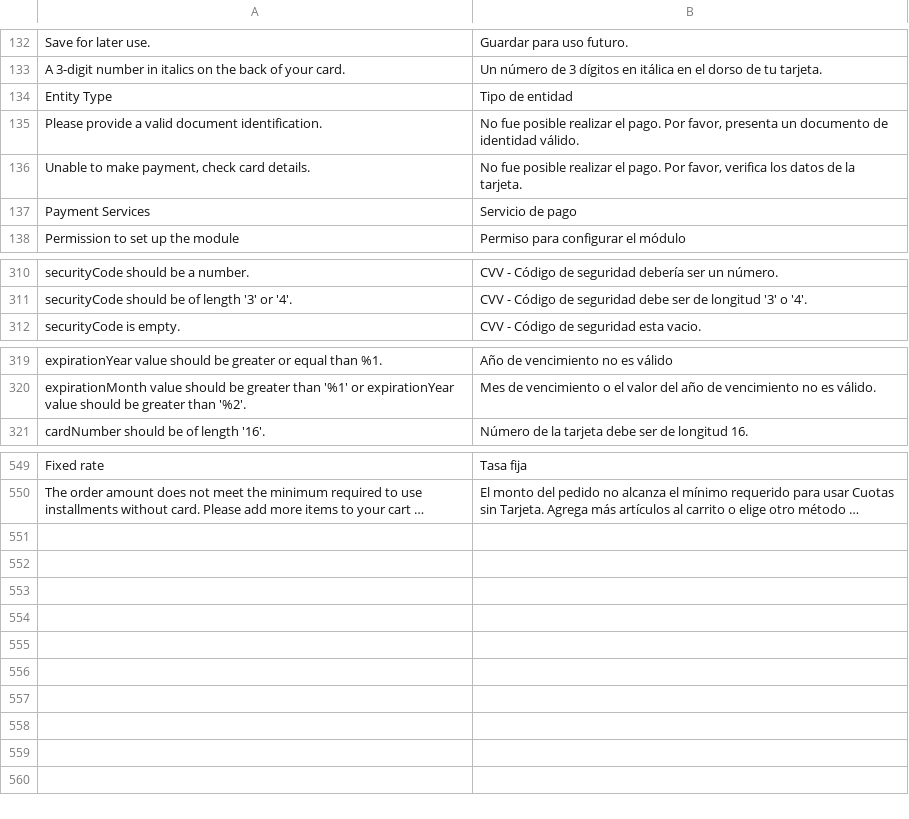
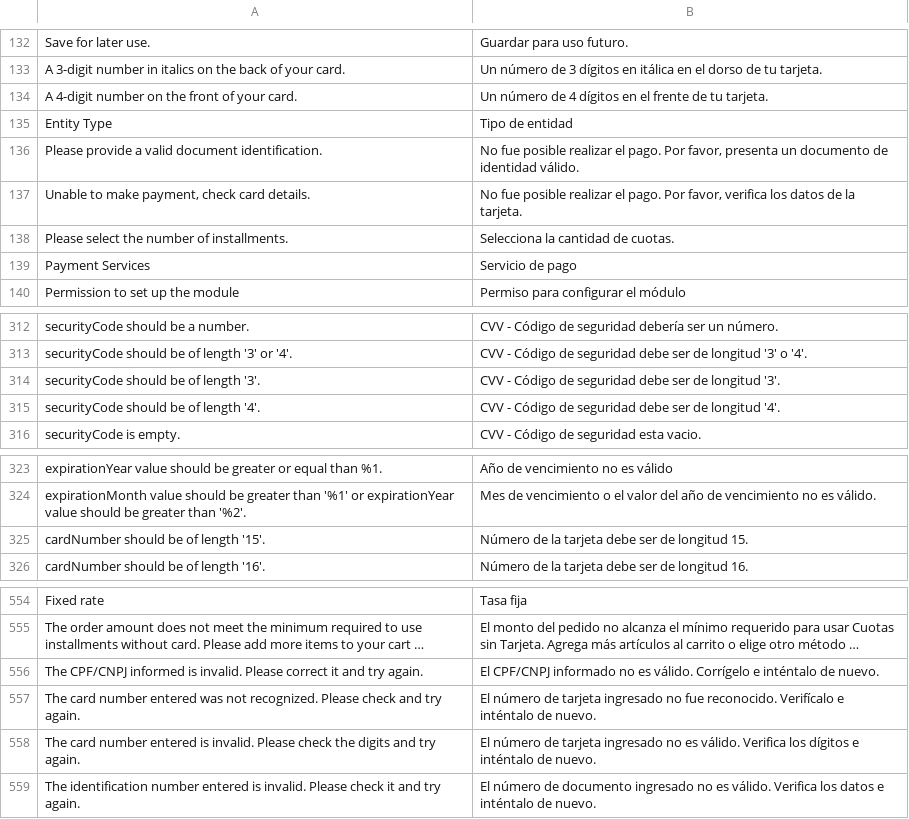
Before and after one commit to mercadopago/adb-payment, a CSV file: i18n/es_CL.csv, drawn as a sheet; only a part is shown, gaps mark what is left out; long unchanged cells end in …; the diff names each change by its address in the sheet, - before the commit and + after, or states it on an @@ line.

```diff
--- a/i18n/es_CL.csv
+++ b/i18n/es_CL.csv
+row 134: A 4-digit number on the front of your card. | Un número de 4 dígitos en el frente de tu tarjeta.
+row 138: Please select the number of installments. | Selecciona la cantidad de cuotas.
+row 314: securityCode should be of length '3'. | CVV - Código de seguridad debe ser de longitud '3'.
+row 315: securityCode should be of length '4'. | CVV - Código de seguridad debe ser de longitud '4'.
+row 325: cardNumber should be of length '15'. | Número de la tarjeta debe ser de longitud 15.
+row 556: The CPF/CNPJ informed is invalid. Please correct it and try again. | El CPF/CNPJ informado no es válido. Corrígelo e inténtalo de nuevo.
+row 557: The card number entered was not recognized. Please check and try again. | El número de tarjeta ingresado no fue reconocido. Verifícalo e inténtalo de nuevo.
+row 558: The card number entered is invalid. Please check the digits and try again. | El número de tarjeta ingresado no es válido. Verifica los dígitos e inténtalo de nuevo.
+row 559: The identification number entered is invalid. Please check it and try again. | El número de documento ingresado no es válido. Verifica los datos e inténtalo de nuevo.
```
Also changed, not shown: i18n/es_AR.csv, i18n/es_CO.csv, 43 other files.
